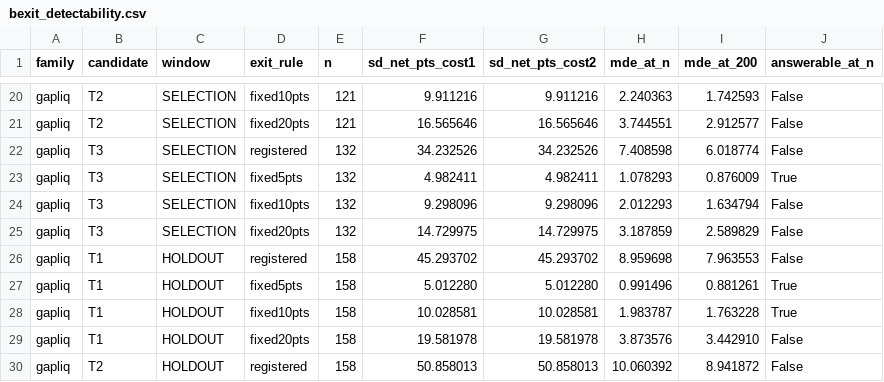
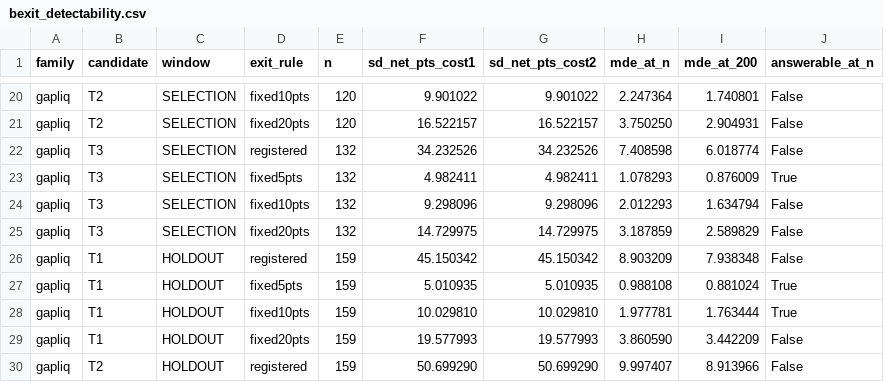
Before and after one commit to alimardon123/Strat_Day, a CSV file: out/bexit_detectability.csv, drawn as a sheet; only a part is shown, gaps mark what is left out; the diff covers the shown part only; the diff names each change by its address in the sheet, - before the commit and + after, or states it on an @@ line.

```diff
--- a/out/bexit_detectability.csv
+++ b/out/bexit_detectability.csv
-E20:E21 (n): 121
+E20:E21 (n): 120
-F20 (sd_net_pts_cost1): 9.911216
+F20 (sd_net_pts_cost1): 9.901022
-G20 (sd_net_pts_cost2): 9.911216
+G20 (sd_net_pts_cost2): 9.901022
-H20 (mde_at_n): 2.240363
+H20 (mde_at_n): 2.247364
-I20 (mde_at_200): 1.742593
+I20 (mde_at_200): 1.740801
-F21 (sd_net_pts_cost1): 16.565646
+F21 (sd_net_pts_cost1): 16.522157
-G21 (sd_net_pts_cost2): 16.565646
+G21 (sd_net_pts_cost2): 16.522157
-H21 (mde_at_n): 3.744551
+H21 (mde_at_n): 3.750250
-I21 (mde_at_200): 2.912577
+I21 (mde_at_200): 2.904931
-E26:E30 (n): 158
+E26:E30 (n): 159
-F26 (sd_net_pts_cost1): 45.293702
+F26 (sd_net_pts_cost1): 45.150342
-G26 (sd_net_pts_cost2): 45.293702
+G26 (sd_net_pts_cost2): 45.150342
-H26 (mde_at_n): 8.959698
+H26 (mde_at_n): 8.903209
-I26 (mde_at_200): 7.963553
+I26 (mde_at_200): 7.938348
-F27 (sd_net_pts_cost1): 5.012280
+F27 (sd_net_pts_cost1): 5.010935
-G27 (sd_net_pts_cost2): 5.012280
+G27 (sd_net_pts_cost2): 5.010935
-H27 (mde_at_n): 0.991496
+H27 (mde_at_n): 0.988108
-I27 (mde_at_200): 0.881261
+I27 (mde_at_200): 0.881024
-F28 (sd_net_pts_cost1): 10.028581
+F28 (sd_net_pts_cost1): 10.029810
-G28 (sd_net_pts_cost2): 10.028581
+G28 (sd_net_pts_cost2): 10.029810
-H28 (mde_at_n): 1.983787
+H28 (mde_at_n): 1.977781
-I28 (mde_at_200): 1.763228
+I28 (mde_at_200): 1.763444
-F29 (sd_net_pts_cost1): 19.581978
+F29 (sd_net_pts_cost1): 19.577993
-G29 (sd_net_pts_cost2): 19.581978
+G29 (sd_net_pts_cost2): 19.577993
-H29 (mde_at_n): 3.873576
+H29 (mde_at_n): 3.860590
-I29 (mde_at_200): 3.442910
+I29 (mde_at_200): 3.442209
-F30 (sd_net_pts_cost1): 50.858013
+F30 (sd_net_pts_cost1): 50.699290
-G30 (sd_net_pts_cost2): 50.858013
+G30 (sd_net_pts_cost2): 50.699290
-H30 (mde_at_n): 10.060392
+H30 (mde_at_n): 9.997407
-I30 (mde_at_200): 8.941872
+I30 (mde_at_200): 8.913966
```
Also changed, not shown: 85 edited cells elsewhere in this file, out/gapliq_candidates_trades.csv, out/pbo.csv, 35 other files.
